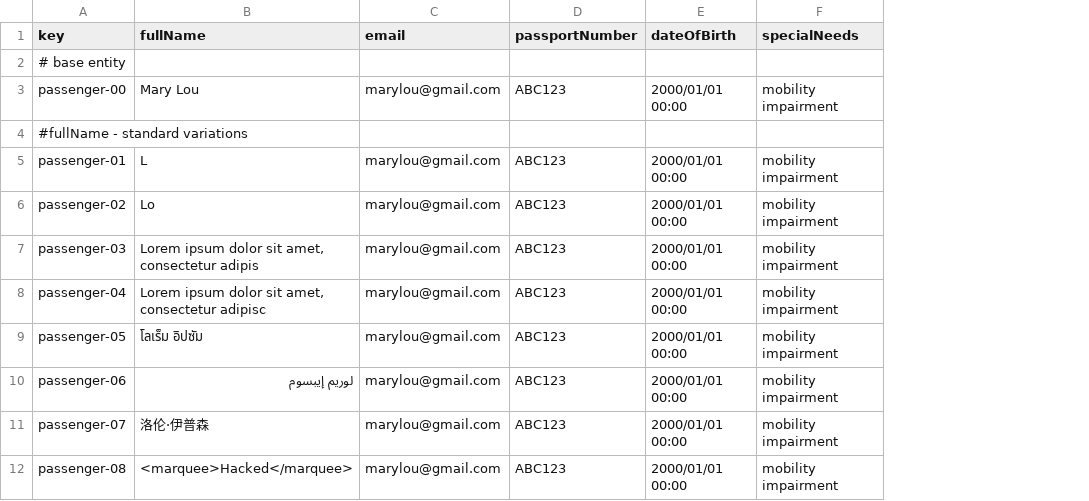
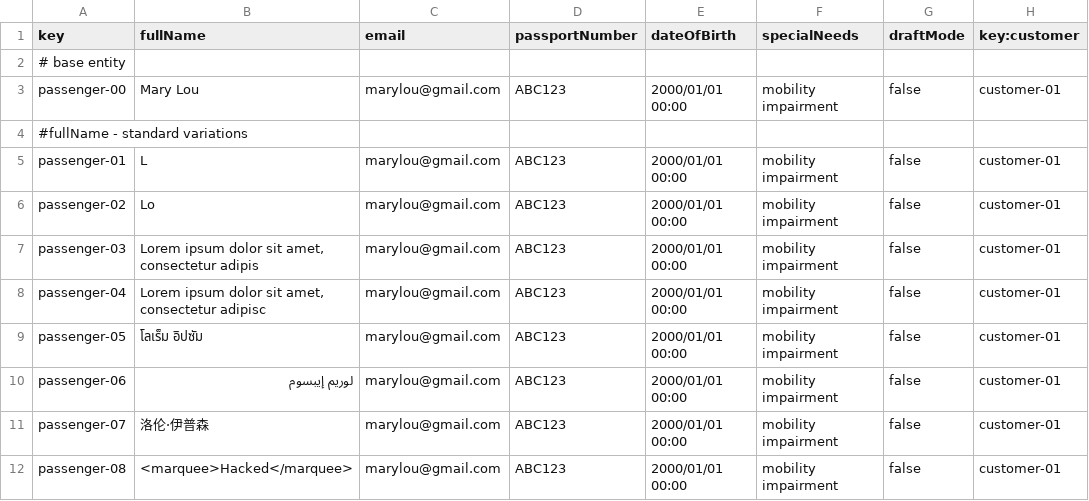
Before and after one commit to C1-058/Acme-ANS-D03, a CSV file: src/main/resources/WEB-INF/data/sample/passenger.csv, drawn as a sheet; only a part is shown; the diff names each change by its address in the sheet, - before the commit and + after, or states it on an @@ line.

Commit message:
Customers operations on bookings

```diff
--- a/src/main/resources/WEB-INF/data/sample/passenger.csv
+++ b/src/main/resources/WEB-INF/data/sample/passenger.csv
+column G (draftMode), rows 3-12: false |  | false | false | false | false | false | false | false | false
+column H (key:customer), rows 3-12: customer-01 |  | customer-01 | customer-01 | customer-01 | customer-01 | customer-01 | customer-01 | customer-01 | customer-01
```
Also changed, not shown: src/main/resources/WEB-INF/data/sample/booking.csv, src/main/resources/WEB-INF/data/sample/customer.csv, 27 other files.
